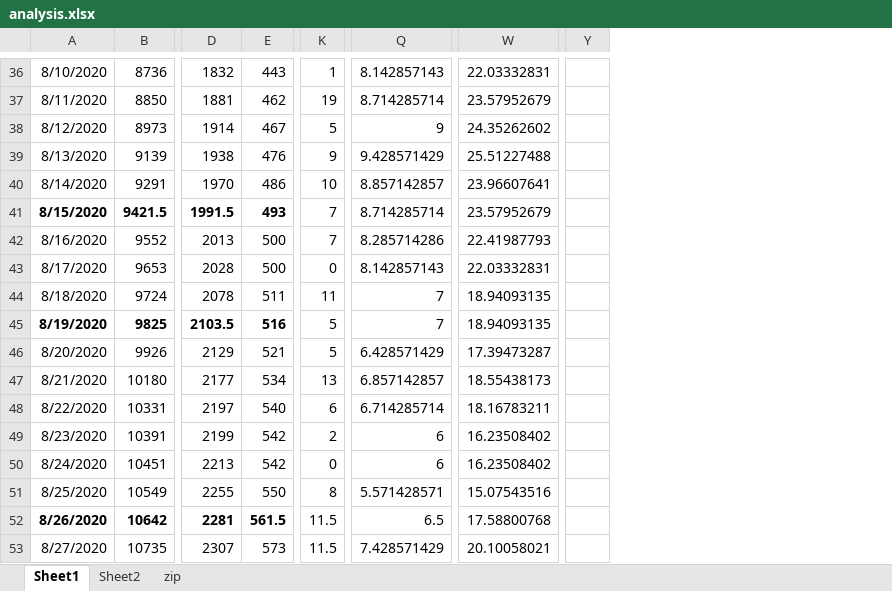
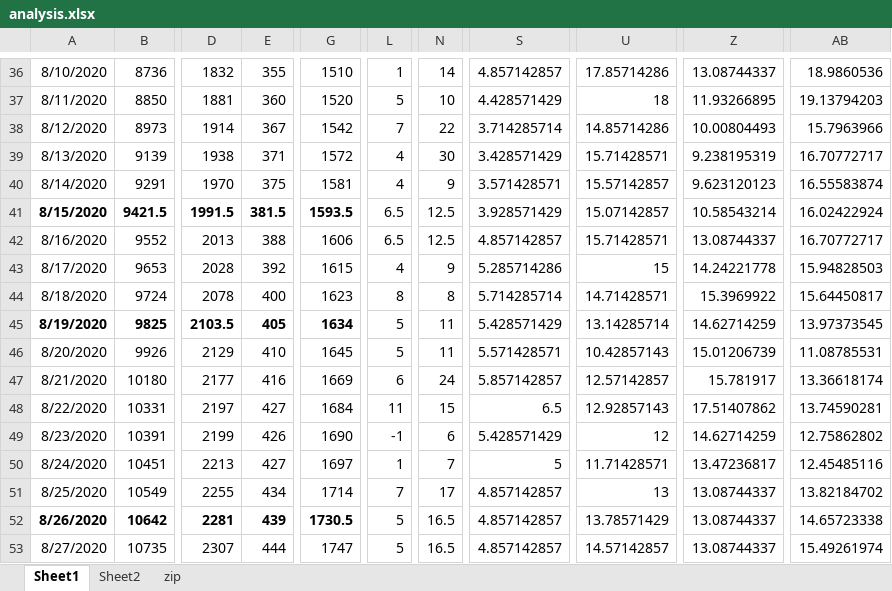
Before and after one commit to astrawmyer/covid, an Excel workbook: ok/analysis.xlsx, sheet Sheet1, drawn as a sheet; only a part is shown, gaps mark what is left out; values as stored, in another font and other column widths than the file's, no borders; charts and pictures not drawn; removed rows and columns are numbered as before the commit, all else as after; the diff covers the shown part only; the diff names each change by its address in the sheet, - before the commit and + after, or states it on an @@ line.

```diff
--- a/ok/analysis.xlsx (sheet Sheet1)
+++ b/ok/analysis.xlsx (sheet Sheet1)
-column E, rows 36-53: 443 | 462 | 467 | 476 | 486 | 493 | 500 | 500 | 511 | 516 | 521 | 534 | 540 | 542 | 542 | 550 | 561.5 | 573
+column E, rows 36-53: 355 | 360 | 367 | 371 | 375 | 381.5 | 388 | 392 | 400 | 405 | 410 | 416 | 427 | 426 | 427 | 434 | 439 | 444
+column G, rows 36-53: 1510 | 1520 | 1542 | 1572 | 1581 | 1593.5 | 1606 | 1615 | 1623 | 1634 | 1645 | 1669 | 1684 | 1690 | 1697 | 1714 | 1730.5 | 1747
+column N, rows 36-53: 14 | 10 | 22 | 30 | 9 | 12.5 | 12.5 | 9 | 8 | 11 | 11 | 24 | 15 | 6 | 7 | 17 | 16.5 | 16.5
+column U, rows 36-53: 17.85714286 | 18 | 14.85714286 | 15.71428571 | 15.57142857 | 15.07142857 | 15.71428571 | 15 | 14.71428571 | 13.14285714 | 10.42857143 | 12.57142857 | 12.92857143 | 12 | 11.71428571 | 13 | 13.78571429 | 14.57142857
-column W, rows 36-53: 22.03332831 | 23.57952679 | 24.35262602 | 25.51227488 | 23.96607641 | 23.57952679 | 22.41987793 | 22.03332831 | 18.94093135 | 18.94093135 | 17.39473287 | 18.55438173 | 18.16783211 | 16.23508402 | 16.23508402 | 15.07543516 | 17.58800768 | 20.10058021
+column Z, rows 36-53: 13.08744337 | 11.93266895 | 10.00804493 | 9.238195319 | 9.623120123 | 10.58543214 | 13.08744337 | 14.24221778 | 15.3969922 | 14.62714259 | 15.01206739 | 15.781917 | 17.51407862 | 14.62714259 | 13.47236817 | 13.08744337 | 13.08744337 | 13.08744337
-column Y, empty
+column AB, rows 36-53: 18.9860536 | 19.13794203 | 15.7963966 | 16.70772717 | 16.55583874 | 16.02422924 | 16.70772717 | 15.94828503 | 15.64450817 | 13.97373545 | 11.08785531 | 13.36618174 | 13.74590281 | 12.75862802 | 12.45485116 | 13.82184702 | 14.65723338 | 15.49261974
-S36: 8.142857143
+S36: 4.857142857
-L37: 19
+L37: 5
-S37: 8.714285714
+S37: 4.428571429
-L38: 5
+L38: 7
-S38: 9
+S38: 3.714285714
-L39: 9
+L39: 4
-S39: 9.428571429
+S39: 3.428571429
-L40: 10
+L40: 4
-S40: 8.857142857
+S40: 3.571428571
-L41:L42: 7
+L41:L42: 6.5
-S41: 8.714285714
+S41: 3.928571429
-S42: 8.285714286
+S42: 4.857142857
-L43: 0
+L43: 4
-S43: 8.142857143
+S43: 5.285714286
-L44: 11
+L44: 8
-S44: 7
+S44: 5.714285714
-S45: 7
+S45: 5.428571429
-S46: 6.428571429
+S46: 5.571428571
-L47: 13
+L47: 6
-S47: 6.857142857
+S47: 5.857142857
-L48: 6
+L48: 11
-S48: 6.714285714
+S48: 6.5
-L49: 2
+L49: -1
-S49: 6
+S49: 5.428571429
-L50: 0
+L50: 1
-S50: 6
+S50: 5
-L51: 8
+L51: 7
-S51: 5.571428571
+S51: 4.857142857
-L52:L53: 11.5
+L52:L53: 5
-S52: 6.5
+S52: 4.857142857
-S53: 7.428571429
+S53: 4.857142857
```
Also changed, not shown: 22 added rows and 216 edited cells elsewhere in this sheet, formulas that keep their value, charts or pictures, 59 other files.
